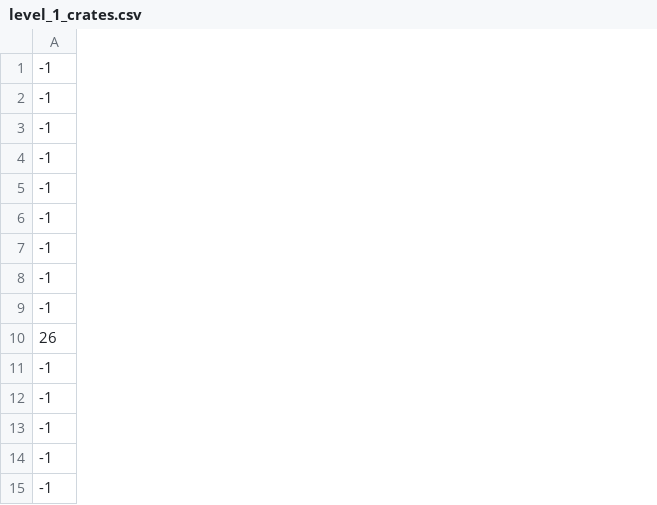
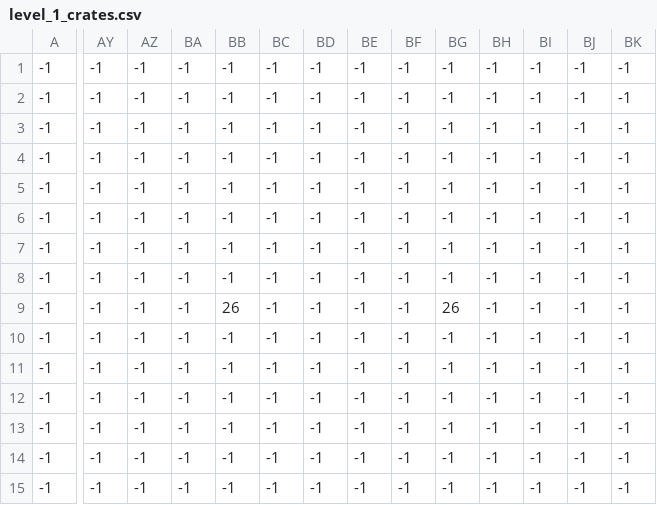
Before and after one commit to SHTFN/YandexGame, a CSV file: data/levels/level1/level_1_crates.csv, drawn as a sheet; only a part is shown, gaps mark what is left out; the diff covers the shown part only; the diff names each change by its address in the sheet, - before the commit and + after, or states it on an @@ line.

```diff
--- a/data/levels/level1/level_1_crates.csv
+++ b/data/levels/level1/level_1_crates.csv
+column AY, rows 1-15: all -1
+column AZ, rows 1-15: all -1
+column BA, rows 1-15: all -1
+column BB, rows 1-15: -1 | -1 | -1 | -1 | -1 | -1 | -1 | -1 | 26 | -1 | -1 | -1 | -1 | -1 | -1
+column BC, rows 1-15: all -1
+column BD, rows 1-15: all -1
+column BE, rows 1-15: all -1
+column BF, rows 1-15: all -1
+column BG, rows 1-15: -1 | -1 | -1 | -1 | -1 | -1 | -1 | -1 | 26 | -1 | -1 | -1 | -1 | -1 | -1
+column BH, rows 1-15: all -1
+column BI, rows 1-15: all -1
+column BJ, rows 1-15: all -1
+column BK, rows 1-15: all -1
-A10: 26
+A10: -1
```
Also changed, not shown: 9 added columns and 11 edited cells elsewhere in this file, data/levels/level1/level_1_Coins.csv, data/levels/level1/level_1_constraints.csv, 11 other files.
